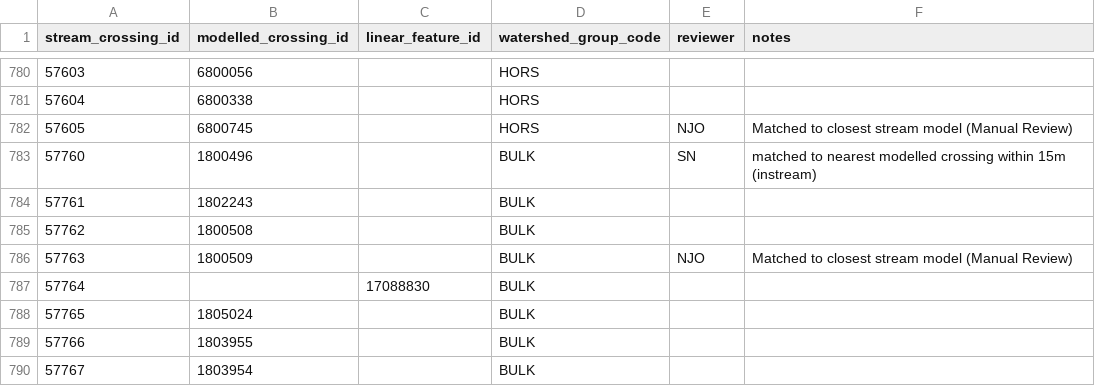
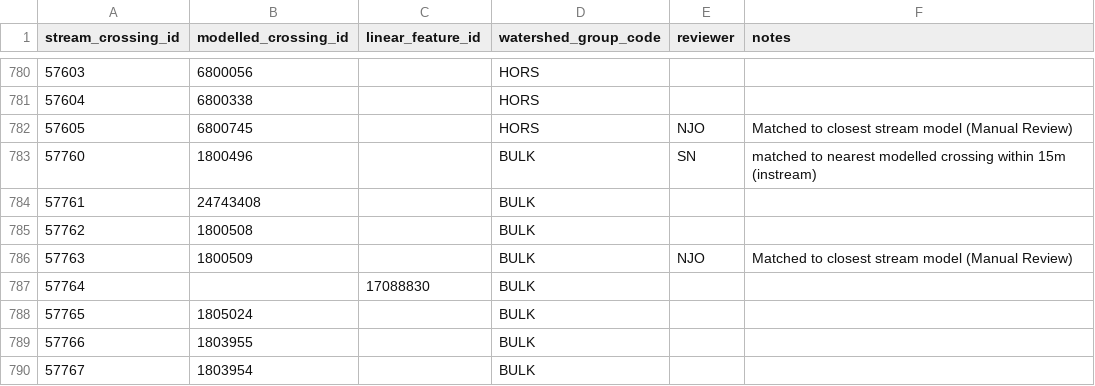
Before and after one commit to smnorris/bcfishpass, a CSV file: data/pscis_modelledcrossings_streams_xref.csv, drawn as a sheet; only a part is shown, gaps mark what is left out.

Commit message:
BULK-Updates-2024-05-13-2
Update to crossing 57761

```diff
--- a/data/pscis_modelledcrossings_streams_xref.csv
+++ b/data/pscis_modelledcrossings_streams_xref.csv
@@ -783,3 +783,3 @@ stream_crossing_id,modelled_crossing_id,linear_feature_id,watershed_group_code,r
 57760,1800496,,BULK,SN,matched to nearest modelled crossing within 15m (instream)
-57761,1802243,,BULK,,
+57761,24743408,,BULK,,
 57762,1800508,,BULK,,
```
